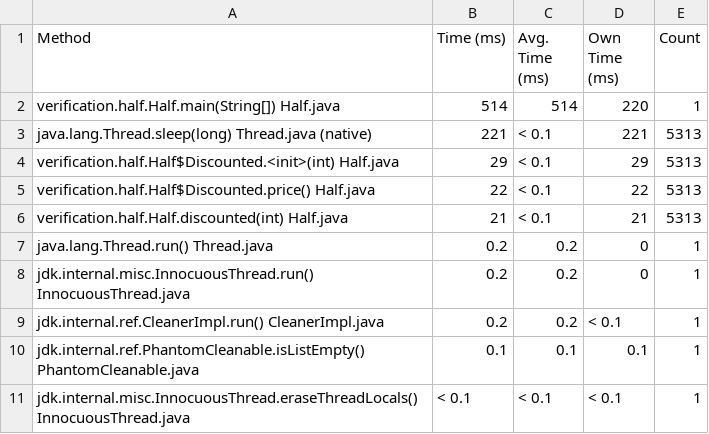
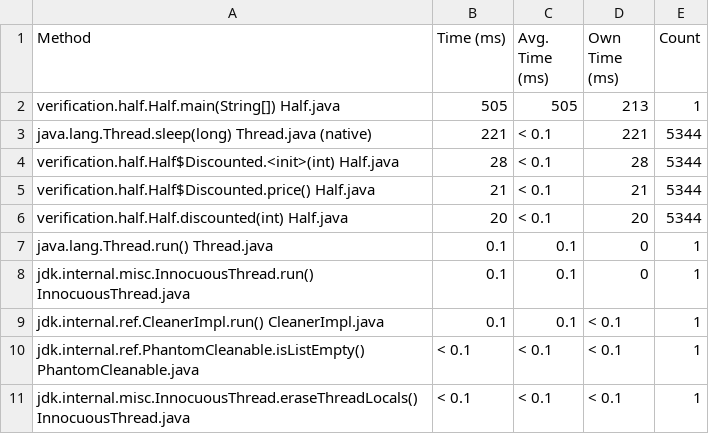
Before and after one commit to volodya-lombrozo/cost-of-oop, a CSV file: src/main/profiling/verification-half/method-list-cpu.csv, drawn as a sheet.

```diff
--- a/src/main/profiling/verification-half/method-list-cpu.csv
+++ b/src/main/profiling/verification-half/method-list-cpu.csv
@@ -1,11 +1,11 @@
 "Method","Time (ms)","Avg. Time (ms)","Own Time (ms)","Count"
-"verification.half.Half.main(String[]) Half.java","514","514","220","1"
-"java.lang.Thread.sleep(long) Thread.java (native)","221","< 0.1","221","5313"
-"verification.half.Half$Discounted.<init>(int) Half.java","29","< 0.1","29","5313"
-"verification.half.Half$Discounted.price() Half.java","22","< 0.1","22","5313"
-"verification.half.Half.discounted(int) Half.java","21","< 0.1","21","5313"
-"java.lang.Thread.run() Thread.java","0.2","0.2","0","1"
-"jdk.internal.misc.InnocuousThread.run() InnocuousThread.java","0.2","0.2","0","1"
-"jdk.internal.ref.CleanerImpl.run() CleanerImpl.java","0.2","0.2","< 0.1","1"
-"jdk.internal.ref.PhantomCleanable.isListEmpty() PhantomCleanable.java","0.1","0.1","0.1","1"
+"verification.half.Half.main(String[]) Half.java","505","505","213","1"
+"java.lang.Thread.sleep(long) Thread.java (native)","221","< 0.1","221","5344"
+"verification.half.Half$Discounted.<init>(int) Half.java","28","< 0.1","28","5344"
+"verification.half.Half$Discounted.price() Half.java","21","< 0.1","21","5344"
+"verification.half.Half.discounted(int) Half.java","20","< 0.1","20","5344"
+"java.lang.Thread.run() Thread.java","0.1","0.1","0","1"
+"jdk.internal.misc.InnocuousThread.run() InnocuousThread.java","0.1","0.1","0","1"
+"jdk.internal.ref.CleanerImpl.run() CleanerImpl.java","0.1","0.1","< 0.1","1"
+"jdk.internal.ref.PhantomCleanable.isListEmpty() PhantomCleanable.java","< 0.1","< 0.1","< 0.1","1"
 "jdk.internal.misc.InnocuousThread.eraseThreadLocals() InnocuousThread.java","< 0.1","< 0.1","< 0.1","1"
```
Also changed, not shown: src/main/profiling/verification-instance/method-list-cpu.csv, src/main/profiling/verification-static/method-list-cpu.csv.
